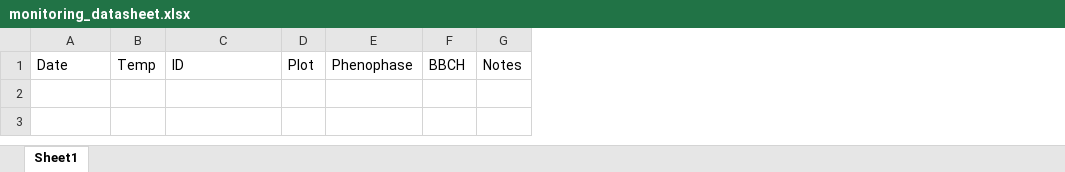
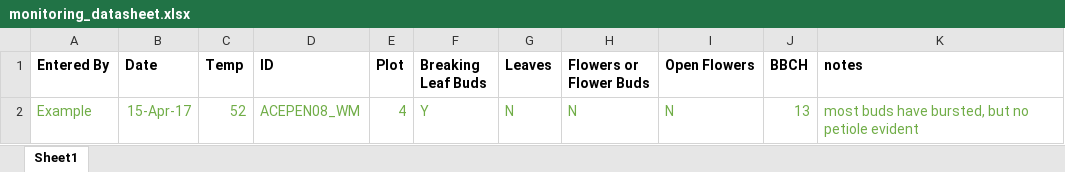
Before and after one commit to lizzieinvancouver/wildhellgarden, an Excel workbook: monitoring_datasheet.xlsx, sheet Sheet1, drawn as a sheet; values as stored, in another font and other column widths than the file's, no borders; removed rows and columns are numbered as before the commit, all else as after; the diff names each change by its address in the sheet, - before the commit and + after, or states it on an @@ line.

Commit message:
updated data sheet

```diff
--- a/monitoring_datasheet.xlsx (sheet Sheet1)
+++ b/monitoring_datasheet.xlsx (sheet Sheet1)
+column A (Entered By), empty
-column E (Phenophase), empty
+column F (Breaking Leaf Buds), empty
+column G (Leaves), empty
+column H (Flowers or Flower Buds), empty
+column I (Open Flowers), empty
-column G (Notes), empty
+column K (notes), empty
-B1:E1 bold: off
+B1:E1 bold: on
-J1 bold: off
+J1 bold: on
+row 2: Example | 15-Apr-17 | 52 | ACEPEN08_WM | 4 | Y | N | N | N | 13 | most buds have bursted, but no petiole evident
```
